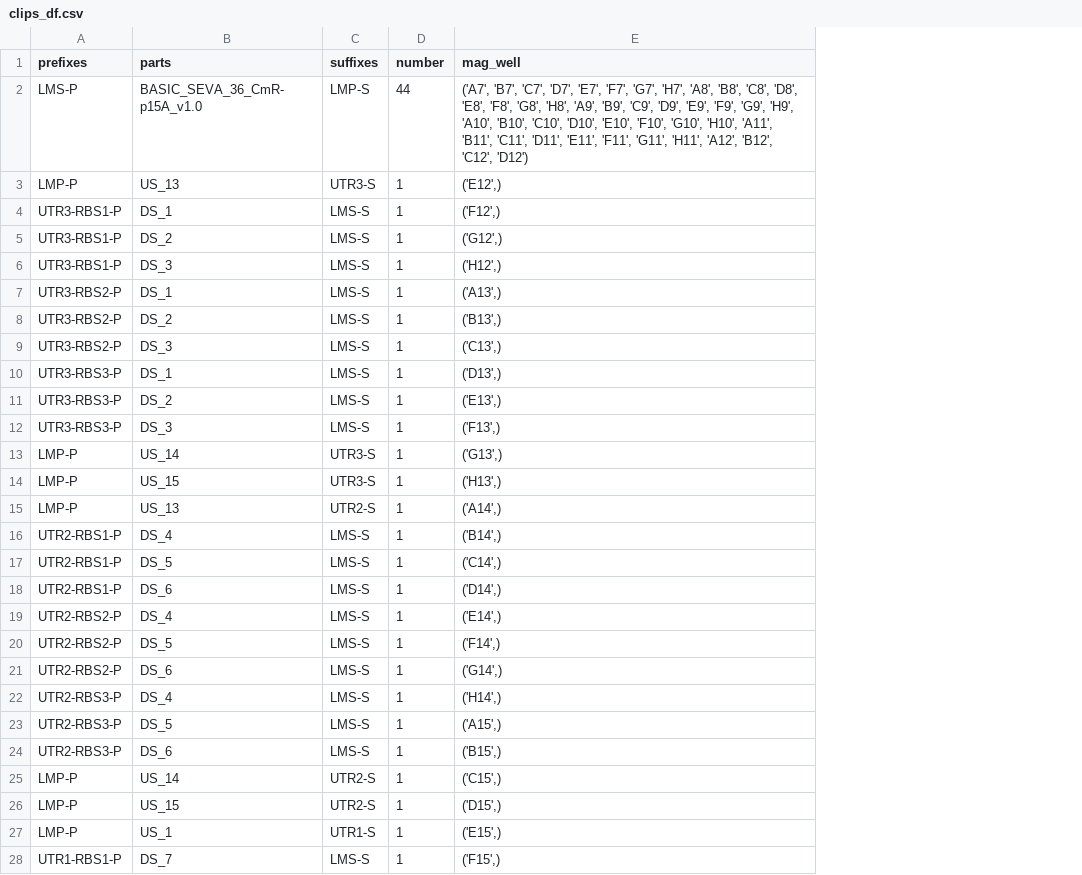
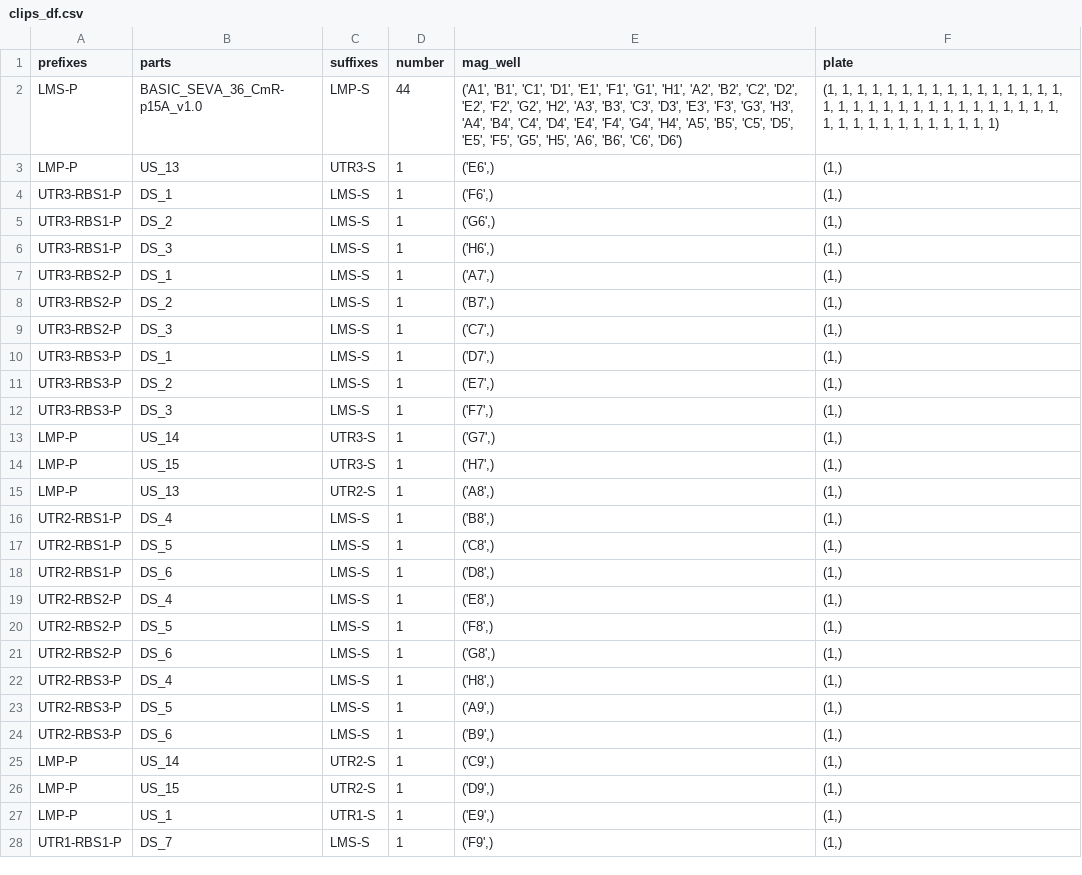
Before and after one commit to BASIC-DNA-ASSEMBLY/DNA-BOT, a CSV file: 648_constructs/multistage_builds/stage_2/clips_df.csv, drawn as a sheet; only a part is shown; the diff covers the shown part only; the diff names each change by its address in the sheet, - before the commit and + after, or states it on an @@ line.

Commit message:
fixed generate_clips_df
Changed clips_df to include plate data, simplified g_c_df function

```diff
--- a/648_constructs/multistage_builds/stage_2/clips_df.csv
+++ b/648_constructs/multistage_builds/stage_2/clips_df.csv
+column F (plate), rows 2-28: (1, 1, 1, 1, 1, 1, 1, 1, 1, 1, 1, 1, 1, 1, 1, 1, 1, 1, 1, 1, 1, 1, 1, 1, 1, 1, 1, 1, 1, 1, 1, 1, 1, 1, 1, 1, 1, 1, 1, 1, 1, 1, 1, 1) | (1,) | (1,) | (1,) | (1,) | (1,) | (1,) | (1,) | (1,) | (1,) | (1,) | (1,) | (1,) | (1,) | (1,) | (1,) | (1,) | (1,) | (1,) | (1,) | (1,) | (1,) | (1,) | (1,) | (1,) | (1,) | (1,)
-E2 (mag_well): ('A7', 'B7', 'C7', 'D7', 'E7', 'F7', 'G7', 'H7', 'A8', 'B8', 'C8', 'D8', 'E8', 'F8', 'G8', 'H8', 'A9', 'B9', 'C9', 'D9', 'E9', 'F9', 'G9', 'H9', 'A10', 'B10', 'C10', 'D10', 'E10', 'F10', 'G10', 'H10', 'A11', 'B11', 'C11', 'D11', 'E11', 'F11', 'G11', 'H11', 'A12', 'B12', 'C12', 'D12')
+E2 (mag_well): ('A1', 'B1', 'C1', 'D1', 'E1', 'F1', 'G1', 'H1', 'A2', 'B2', 'C2', 'D2', 'E2', 'F2', 'G2', 'H2', 'A3', 'B3', 'C3', 'D3', 'E3', 'F3', 'G3', 'H3', 'A4', 'B4', 'C4', 'D4', 'E4', 'F4', 'G4', 'H4', 'A5', 'B5', 'C5', 'D5', 'E5', 'F5', 'G5', 'H5', 'A6', 'B6', 'C6', 'D6')
-E3 (mag_well): ('E12',)
+E3 (mag_well): ('E6',)
-E4 (mag_well): ('F12',)
+E4 (mag_well): ('F6',)
-E5 (mag_well): ('G12',)
+E5 (mag_well): ('G6',)
-E6 (mag_well): ('H12',)
+E6 (mag_well): ('H6',)
-E7 (mag_well): ('A13',)
+E7 (mag_well): ('A7',)
-E8 (mag_well): ('B13',)
+E8 (mag_well): ('B7',)
-E9 (mag_well): ('C13',)
+E9 (mag_well): ('C7',)
-E10 (mag_well): ('D13',)
+E10 (mag_well): ('D7',)
-E11 (mag_well): ('E13',)
+E11 (mag_well): ('E7',)
-E12 (mag_well): ('F13',)
+E12 (mag_well): ('F7',)
-E13 (mag_well): ('G13',)
+E13 (mag_well): ('G7',)
-E14 (mag_well): ('H13',)
+E14 (mag_well): ('H7',)
-E15 (mag_well): ('A14',)
+E15 (mag_well): ('A8',)
-E16 (mag_well): ('B14',)
+E16 (mag_well): ('B8',)
-E17 (mag_well): ('C14',)
+E17 (mag_well): ('C8',)
-E18 (mag_well): ('D14',)
+E18 (mag_well): ('D8',)
-E19 (mag_well): ('E14',)
+E19 (mag_well): ('E8',)
-E20 (mag_well): ('F14',)
+E20 (mag_well): ('F8',)
-E21 (mag_well): ('G14',)
+E21 (mag_well): ('G8',)
-E22 (mag_well): ('H14',)
+E22 (mag_well): ('H8',)
-E23 (mag_well): ('A15',)
+E23 (mag_well): ('A9',)
-E24 (mag_well): ('B15',)
+E24 (mag_well): ('B9',)
-E25 (mag_well): ('C15',)
+E25 (mag_well): ('C9',)
-E26 (mag_well): ('D15',)
+E26 (mag_well): ('D9',)
-E27 (mag_well): ('E15',)
+E27 (mag_well): ('E9',)
-E28 (mag_well): ('F15',)
+E28 (mag_well): ('F9',)
```
Also changed, not shown: 100 edited cells elsewhere in this file, 2 other files.
